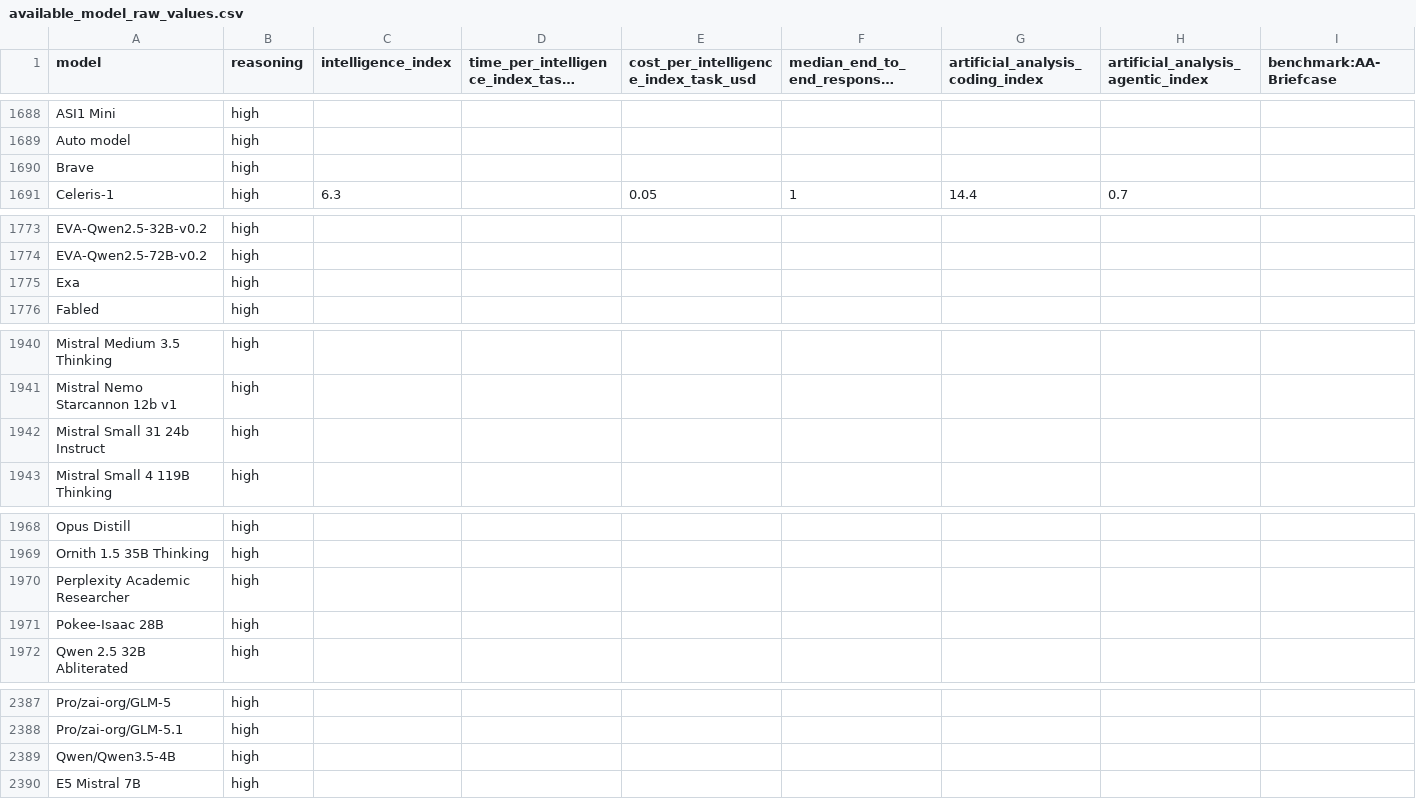
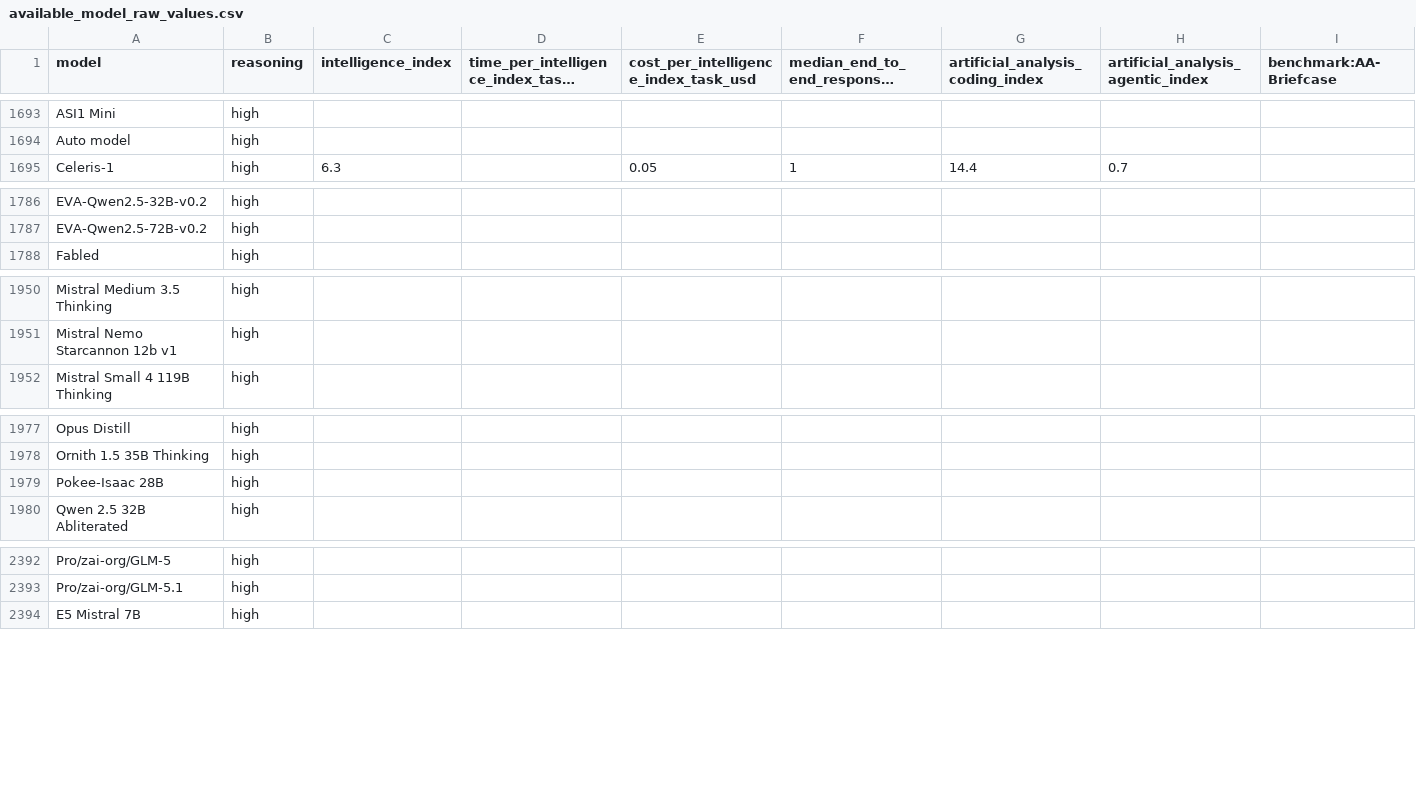
Before and after one commit to WD-Mitchell/which-model, a CSV file: data/available_model_raw_values.csv, drawn as a sheet; only a part is shown, gaps mark what is left out; long unchanged cells end in …; removed rows and columns are numbered as before the commit, all else as after; rows hold the shown columns only; the diff covers the shown part only; the diff names each change by its address in the sheet, - before the commit and + after, or states it on an @@ line.

```diff
--- a/data/available_model_raw_values.csv
+++ b/data/available_model_raw_values.csv
-row 1690: Brave | high
-row 1775: Exa | high
-row 1942: Mistral Small 31 24b Instruct | high
-row 1970: Perplexity Academic Researcher | high
-row 2389: Qwen/Qwen3.5-4B | high
```
Also changed, not shown: 23 added rows, 14 removed rows and 6 moved rows elsewhere in this file, data/available_model_scores.csv.
